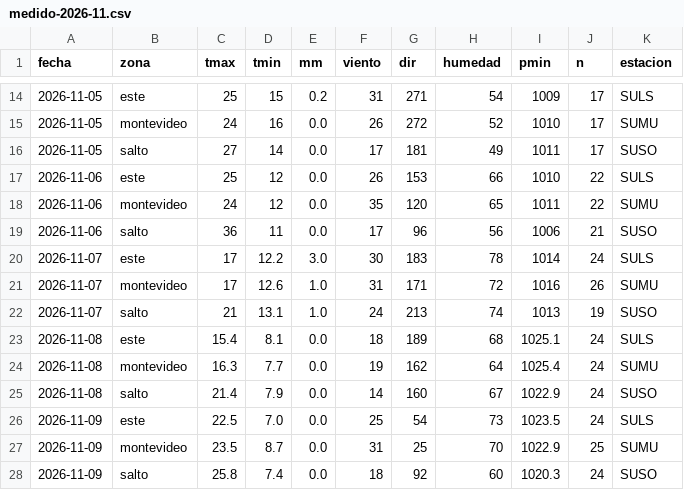
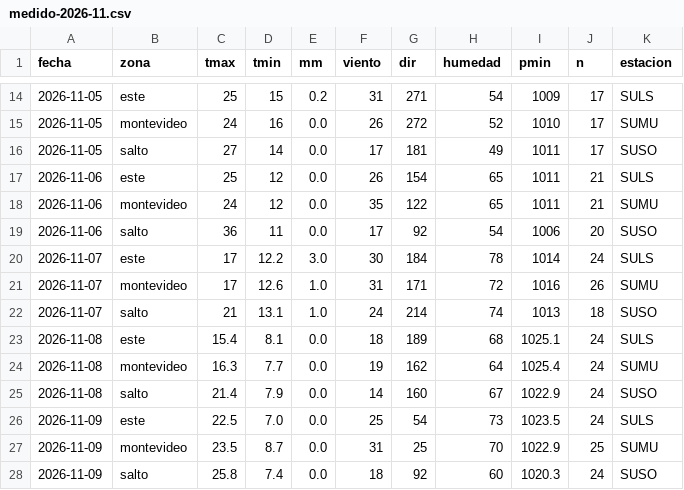
Before and after one commit to PatricioFerreira/Predictor-Noesis, a CSV file: data/historial/medido-2026-11.csv, drawn as a sheet; only a part is shown, gaps mark what is left out.

```diff
--- a/data/historial/medido-2026-11.csv
+++ b/data/historial/medido-2026-11.csv
@@ -16,8 +16,8 @@ fecha,zona,tmax,tmin,mm,viento,dir,humedad,pmin,n,estacion
 2026-11-05,salto,27,14,0.0,17,181,49,1011,17,SUSO
-2026-11-06,este,25,12,0.0,26,153,66,1010,22,SULS
-2026-11-06,montevideo,24,12,0.0,35,120,65,1011,22,SUMU
-2026-11-06,salto,36,11,0.0,17,96,56,1006,21,SUSO
-2026-11-07,este,17,12.2,3.0,30,183,78,1014,24,SULS
+2026-11-06,este,25,12,0.0,26,154,65,1011,21,SULS
+2026-11-06,montevideo,24,12,0.0,35,122,65,1011,21,SUMU
+2026-11-06,salto,36,11,0.0,17,92,54,1006,20,SUSO
+2026-11-07,este,17,12.2,3.0,30,184,78,1014,24,SULS
 2026-11-07,montevideo,17,12.6,1.0,31,171,72,1016,26,SUMU
-2026-11-07,salto,21,13.1,1.0,24,213,74,1013,19,SUSO
+2026-11-07,salto,21,13.1,1.0,24,214,74,1013,18,SUSO
 2026-11-08,este,15.4,8.1,0.0,18,189,68,1025.1,24,SULS
```
Also changed, not shown: data/historial/registro-2026-11.csv, data/historial/sgb-niveles-horario.csv, 10 other files.
